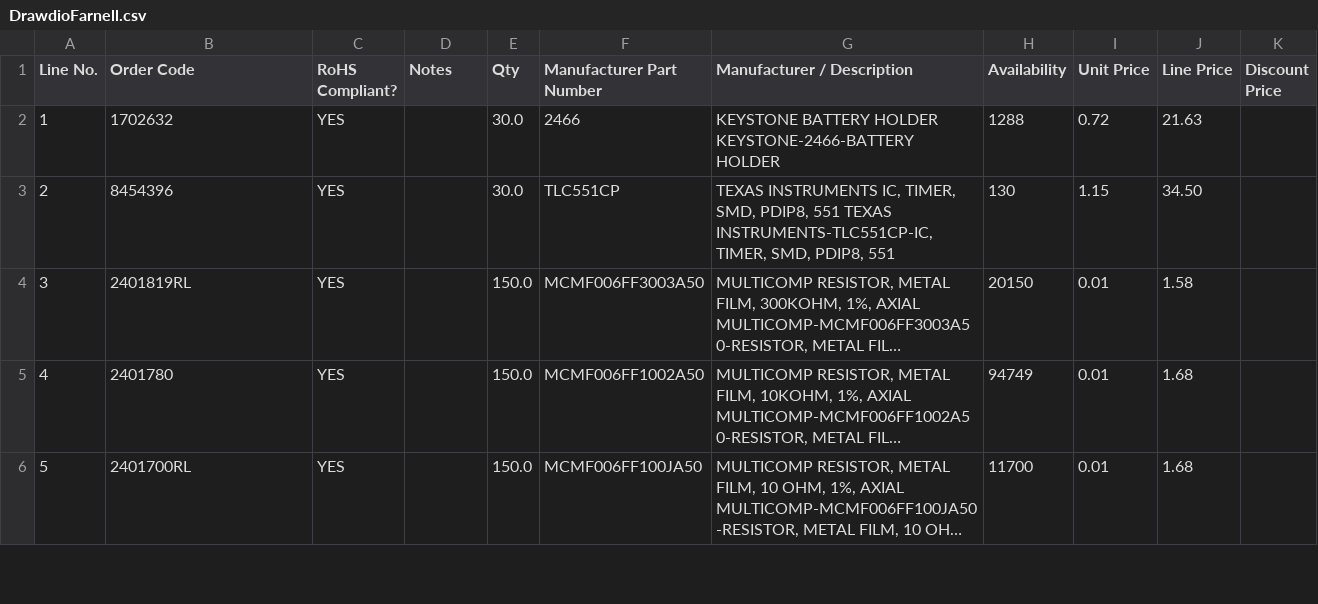
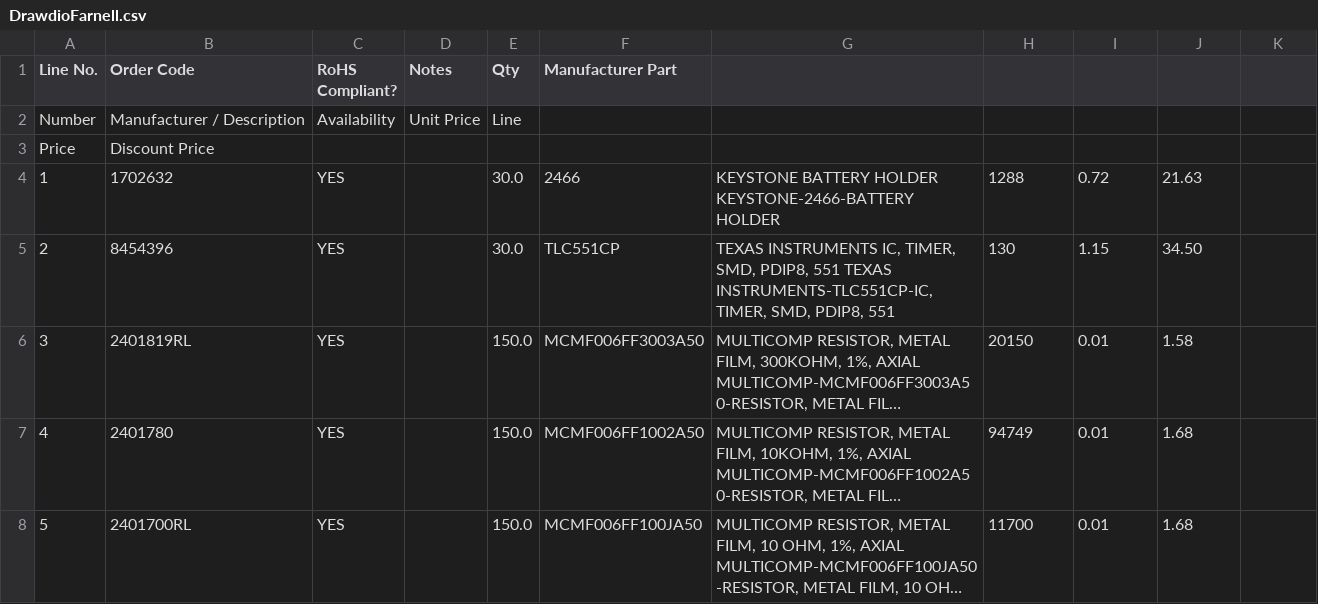
Before and after one commit to MVSE-Outreach/Drawdio, a CSV file: DrawdioFarnell.csv, drawn as a sheet; only a part is shown; long unchanged cells end in ….

Commit message:
Try to fix csv file

```diff
--- a/DrawdioFarnell.csv
+++ b/DrawdioFarnell.csv
@@ -1,2 +1,4 @@
-Line No.,Order Code,RoHS Compliant?,Notes,Qty,Manufacturer Part Number,Manufacturer / Description,Availability,Unit Price,Line Price,Discount Price
+Line No.,Order Code,RoHS Compliant?,Notes,Qty,Manufacturer Part
+Number,Manufacturer / Description,Availability,Unit Price,Line
+Price,Discount Price,
 1,1702632,YES,,30.0,2466,"KEYSTONE BATTERY HOLDER KEYSTONE-2466-BATTERY HOLDER",1288,0.72,21.63,,
```
